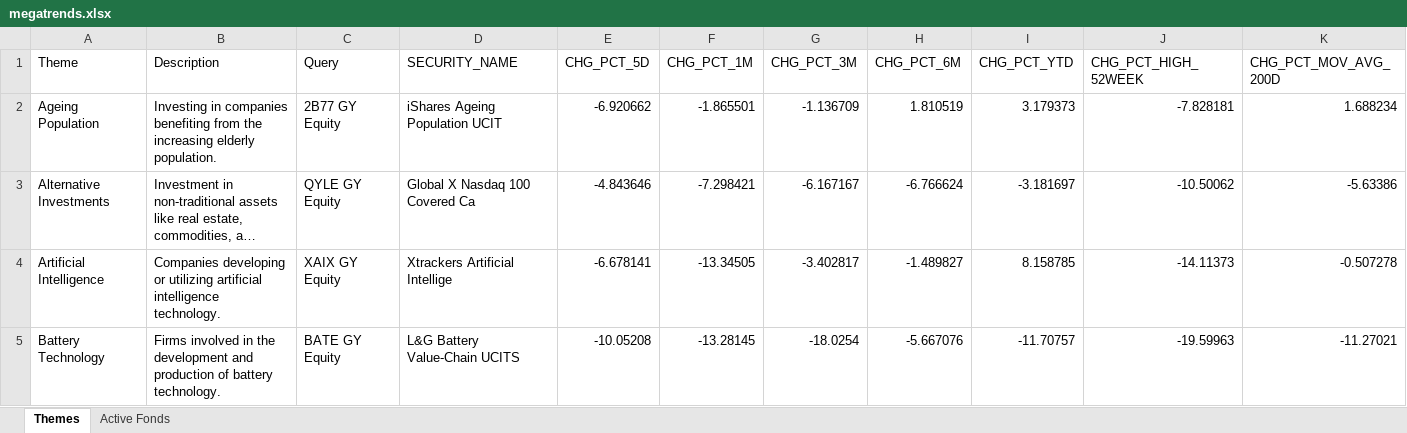
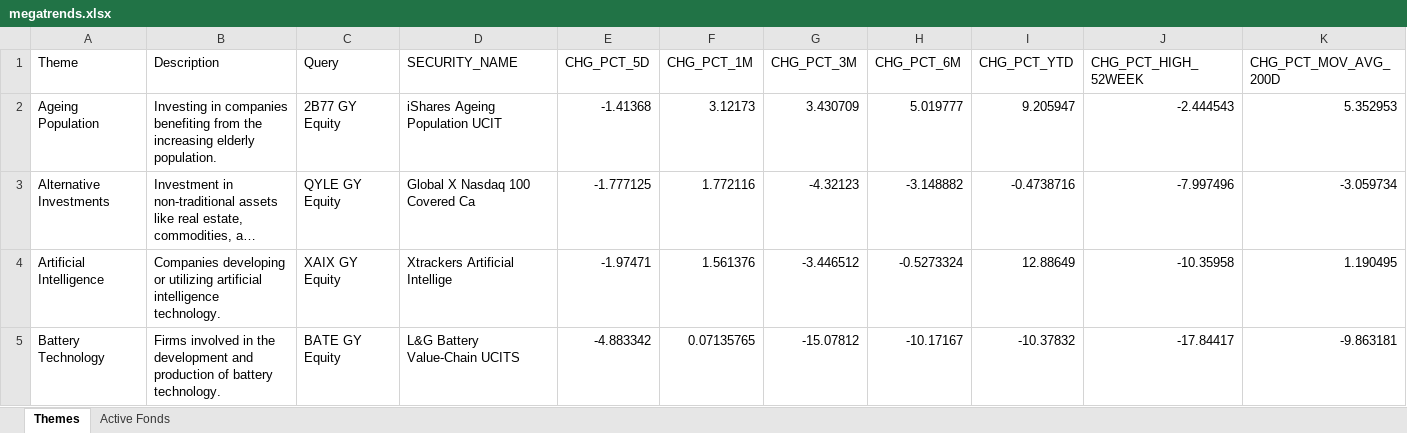
Before and after one commit to ssymhoven/megatrends, an Excel workbook: megatrends.xlsx, sheet Themes, drawn as a sheet; only a part is shown; long unchanged cells end in …; values as stored, in another font and other column widths than the file's, no borders; the diff covers the shown part only; the diff names each change by its address in the sheet, - before the commit and + after, or states it on an @@ line.

```diff
--- a/megatrends.xlsx (sheet Themes)
+++ b/megatrends.xlsx (sheet Themes)
-E2 (CHG_PCT_5D): -6.920662
+E2 (CHG_PCT_5D): -1.41368
-F2 (CHG_PCT_1M): -1.865501
+F2 (CHG_PCT_1M): 3.12173
-G2 (CHG_PCT_3M): -1.136709
+G2 (CHG_PCT_3M): 3.430709
-H2 (CHG_PCT_6M): 1.810519
+H2 (CHG_PCT_6M): 5.019777
-I2 (CHG_PCT_YTD): 3.179373
+I2 (CHG_PCT_YTD): 9.205947
-J2 (CHG_PCT_HIGH_52WEEK): -7.828181
+J2 (CHG_PCT_HIGH_52WEEK): -2.444543
-K2 (CHG_PCT_MOV_AVG_200D): 1.688234
+K2 (CHG_PCT_MOV_AVG_200D): 5.352953
-E3 (CHG_PCT_5D): -4.843646
+E3 (CHG_PCT_5D): -1.777125
-F3 (CHG_PCT_1M): -7.298421
+F3 (CHG_PCT_1M): 1.772116
-G3 (CHG_PCT_3M): -6.167167
+G3 (CHG_PCT_3M): -4.32123
-H3 (CHG_PCT_6M): -6.766624
+H3 (CHG_PCT_6M): -3.148882
-I3 (CHG_PCT_YTD): -3.181697
+I3 (CHG_PCT_YTD): -0.4738716
-J3 (CHG_PCT_HIGH_52WEEK): -10.50062
+J3 (CHG_PCT_HIGH_52WEEK): -7.997496
-K3 (CHG_PCT_MOV_AVG_200D): -5.63386
+K3 (CHG_PCT_MOV_AVG_200D): -3.059734
-E4 (CHG_PCT_5D): -6.678141
+E4 (CHG_PCT_5D): -1.97471
-F4 (CHG_PCT_1M): -13.34505
+F4 (CHG_PCT_1M): 1.561376
-G4 (CHG_PCT_3M): -3.402817
+G4 (CHG_PCT_3M): -3.446512
-H4 (CHG_PCT_6M): -1.489827
+H4 (CHG_PCT_6M): -0.5273324
-I4 (CHG_PCT_YTD): 8.158785
+I4 (CHG_PCT_YTD): 12.88649
-J4 (CHG_PCT_HIGH_52WEEK): -14.11373
+J4 (CHG_PCT_HIGH_52WEEK): -10.35958
-K4 (CHG_PCT_MOV_AVG_200D): -0.507278
+K4 (CHG_PCT_MOV_AVG_200D): 1.190495
-E5 (CHG_PCT_5D): -10.05208
+E5 (CHG_PCT_5D): -4.883342
-F5 (CHG_PCT_1M): -13.28145
+F5 (CHG_PCT_1M): 0.07135765
-G5 (CHG_PCT_3M): -18.0254
+G5 (CHG_PCT_3M): -15.07812
-H5 (CHG_PCT_6M): -5.667076
+H5 (CHG_PCT_6M): -10.17167
-I5 (CHG_PCT_YTD): -11.70757
+I5 (CHG_PCT_YTD): -10.37832
-J5 (CHG_PCT_HIGH_52WEEK): -19.59963
+J5 (CHG_PCT_HIGH_52WEEK): -17.84417
-K5 (CHG_PCT_MOV_AVG_200D): -11.27021
+K5 (CHG_PCT_MOV_AVG_200D): -9.863181
```
Also changed, not shown: 245 edited cells elsewhere in this sheet, sheet Active Fonds, 2 other files.
